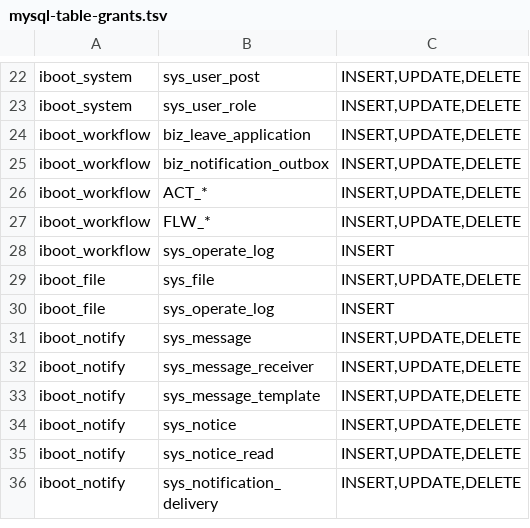
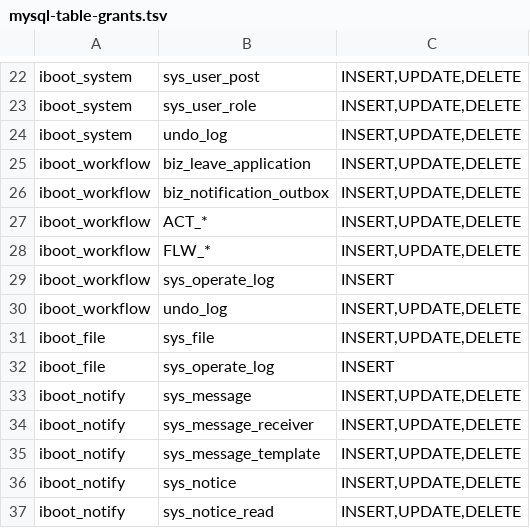
Before and after one commit to LamSpace/iboot, a TSV file: scripts/mysql-table-grants.tsv, drawn as a sheet; only a part is shown, gaps mark what is left out; the shorter side is filled out with more unchanged rows; the diff names each change by its address in the sheet, - before the commit and + after, or states it on an @@ line.

Commit message:
fix(security): 为 Seata 参与方授予 undo_log 写权限

```diff
--- a/scripts/mysql-table-grants.tsv
+++ b/scripts/mysql-table-grants.tsv
+row 24: iboot_system | undo_log | INSERT,UPDATE,DELETE
+row 30: iboot_workflow | undo_log | INSERT,UPDATE,DELETE
```
Also changed, not shown: 1 other file.
